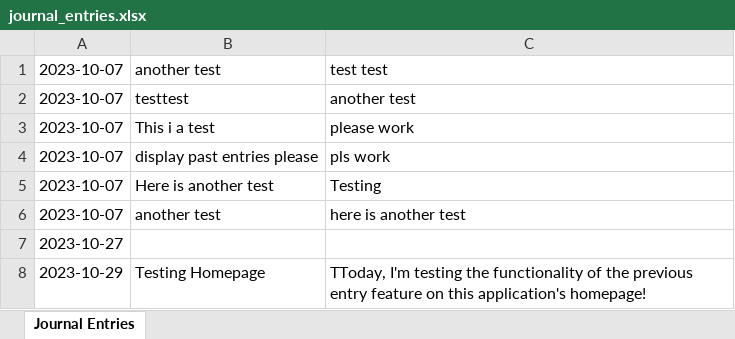
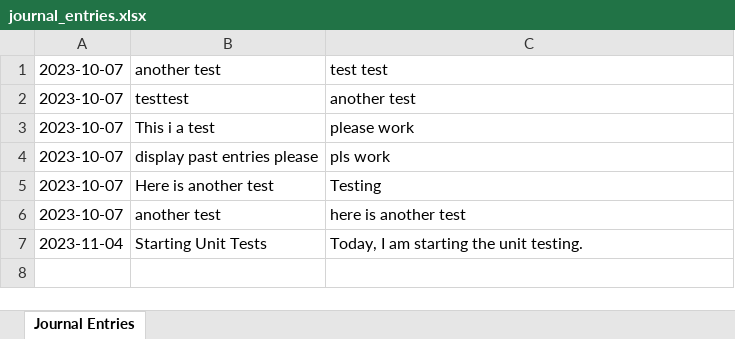
Before and after one commit to tinninj/CozyJournal, an Excel workbook: journal_entries.xlsx, sheet Journal Entries, drawn as a sheet; values as stored, in another font and other column widths than the file's, no borders; removed rows and columns are numbered as before the commit, all else as after; the diff names each change by its address in the sheet, - before the commit and + after, or states it on an @@ line.

```diff
--- a/journal_entries.xlsx (sheet Journal Entries)
+++ b/journal_entries.xlsx (sheet Journal Entries)
-row 7: 2023-10-27
-row 8: 2023-10-29 | Testing Homepage | TToday, I'm testing the functionality of the previous entry feature on this application's homepage!
+row 7: 2023-11-04 | Starting Unit Tests | Today, I am starting the unit testing.
```
Also changed, not shown: 3 other files.
